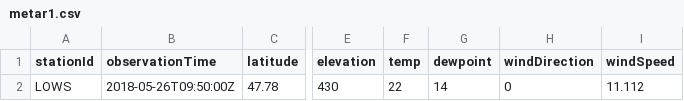
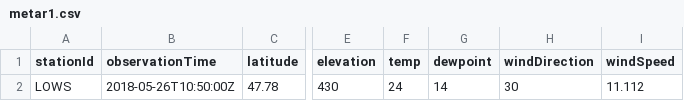
Before and after one commit to mmittlb/pywde1, a CSV file: metar1.csv, drawn as a sheet; only a part is shown, gaps mark what is left out; the diff names each change by its address in the sheet, - before the commit and + after, or states it on an @@ line.

Commit message:
Add metar1.csv

```diff
--- a/metar1.csv
+++ b/metar1.csv
-B2 (observationTime): 2018-05-26T09:50:00Z
+B2 (observationTime): 2018-05-26T10:50:00Z
-F2 (temp): 22
+F2 (temp): 24
-H2 (windDirection): 0
+H2 (windDirection): 30
```
